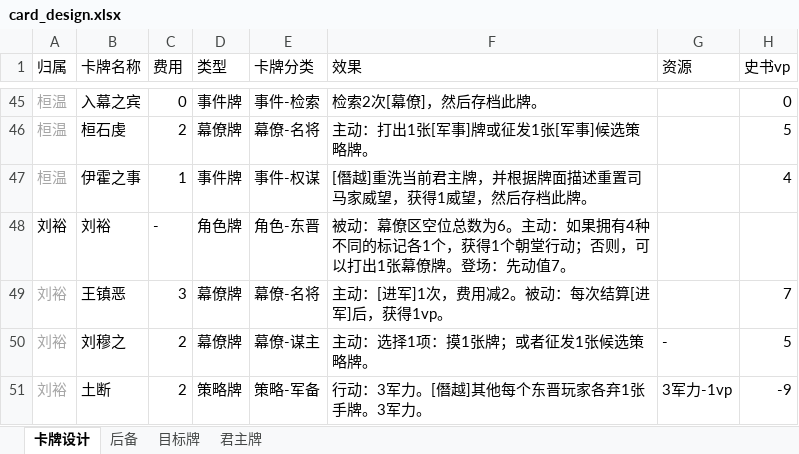
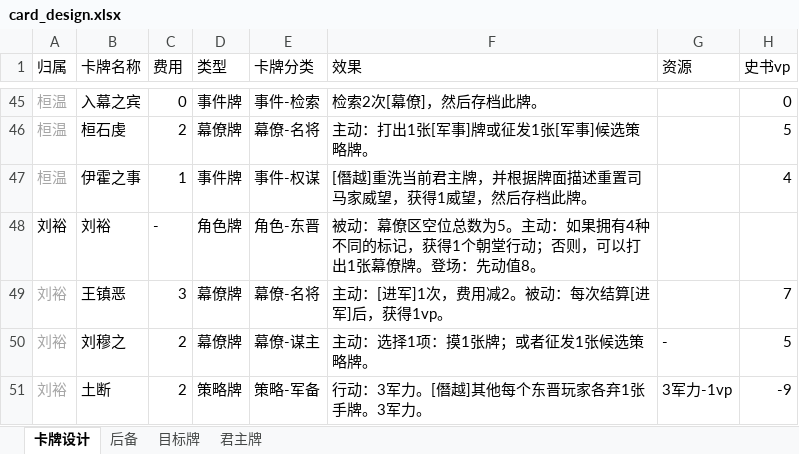
Before and after one commit to lizj14/project_six_dynasty, an Excel workbook: card_design.xlsx, sheet 卡牌设计, drawn as a sheet; only a part is shown, gaps mark what is left out; values as stored, in another font and other column widths than the file's, no borders; the diff covers the shown part only; the diff names each change by its address in the sheet, - before the commit and + after, or states it on an @@ line.

```diff
--- a/card_design.xlsx (sheet 卡牌设计)
+++ b/card_design.xlsx (sheet 卡牌设计)
-F48 (效果): …位总数为6。主动：如果拥有4种不同的标记各1个，获得1个朝堂行动；否则，可以打出1张幕僚牌。登场：先动值7。
+F48 (效果): …位总数为5。主动：如果拥有4种不同的标记，获得1个朝堂行动；否则，可以打出1张幕僚牌。登场：先动值8。
```
Also changed, not shown: 10 edited cells elsewhere in this sheet, sheet 目标牌, 53 other files.
